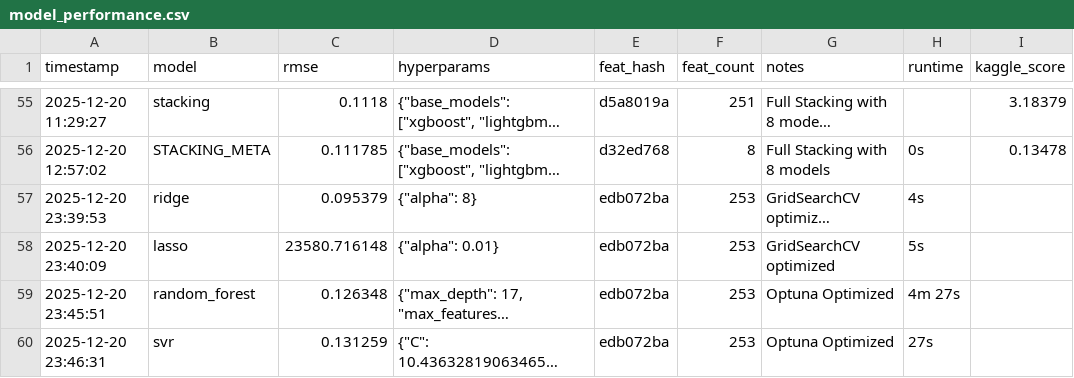
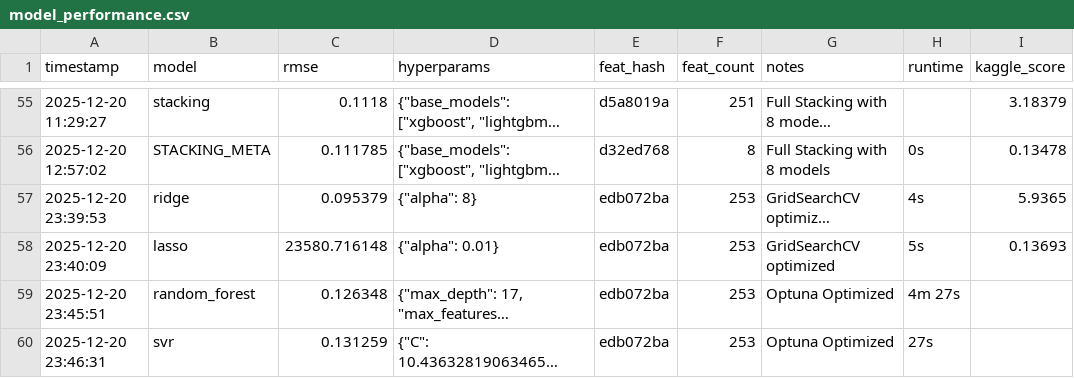
Before and after one commit to FranckNgN/kaggle-house-prices, a CSV file: runs/model_performance.csv, drawn as a sheet; only a part is shown, gaps mark what is left out; long unchanged cells end in …; the diff names each change by its address in the sheet, - before the commit and + after, or states it on an @@ line.

Commit message:
Update flagship log: Add Ridge/Lasso submissions, fix Lasso log-space RMSE
- Ridge: CV 0.09538, Kaggle 5.93650 (severe overfitting confirmed, gap: 5.84)
- Lasso: CV 0.20618, Kaggle 0.13693 (better than Ridge but worse than tree models)
- Fixed Lasso model: Changed CV calculation from real-space to log-space RMSE
- Updated linear models section with new findings
- All scores logged to model_performance.csv
- Confirmed: Linear models unsuitable, tree models dominate

```diff
--- a/runs/model_performance.csv
+++ b/runs/model_performance.csv
-I57 (kaggle_score): (empty)
+I57 (kaggle_score): 5.9365
-I58 (kaggle_score): (empty)
+I58 (kaggle_score): 0.13693
```
Also changed, not shown: 3 other files.
